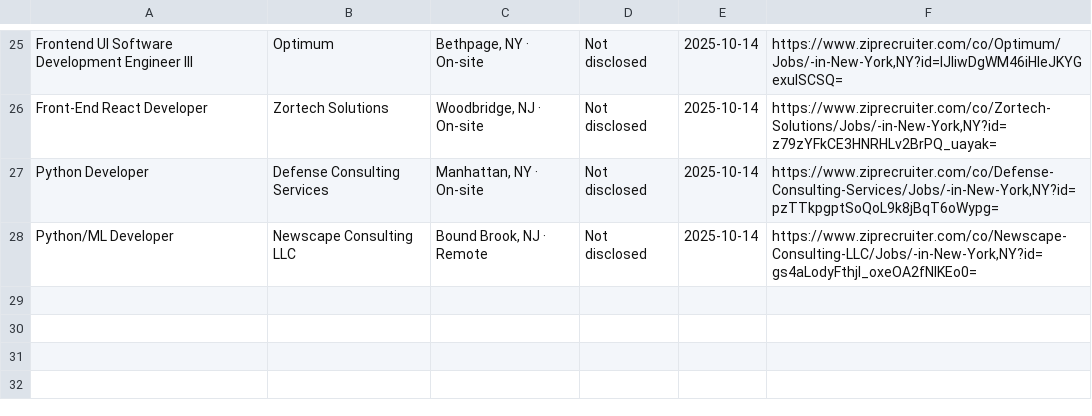
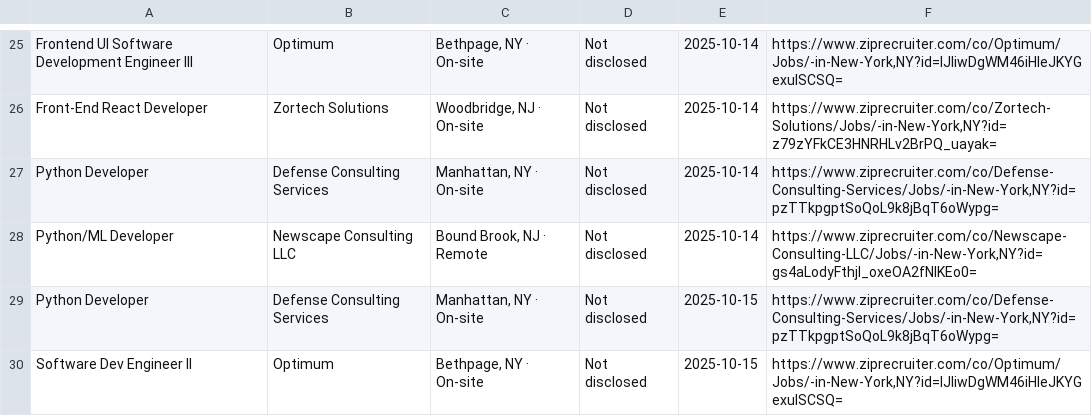
Before and after one commit to Ravneetsingh04/indeed_scraper, a CSV file: zip_jobs.csv, drawn as a sheet; only a part is shown, gaps mark what is left out; the diff names each change by its address in the sheet, - before the commit and + after, or states it on an @@ line.

```diff
--- a/zip_jobs.csv
+++ b/zip_jobs.csv
+row 29: Python Developer | Defense Consulting Services | Manhattan, NY · On-site | Not disclosed | 2025-10-15 | https://www.ziprecruiter.com/co/Defense-Consulting-Services/Jobs/-in-New-York,NY?id=pzTTkpgptSoQoL9k8jBqT6oWypg=
+row 30: Software Dev Engineer II | Optimum | Bethpage, NY · On-site | Not disclosed | 2025-10-15 | https://www.ziprecruiter.com/co/Optimum/Jobs/-in-New-York,NY?id=lJliwDgWM46iHIeJKYGexulSCSQ=
```
